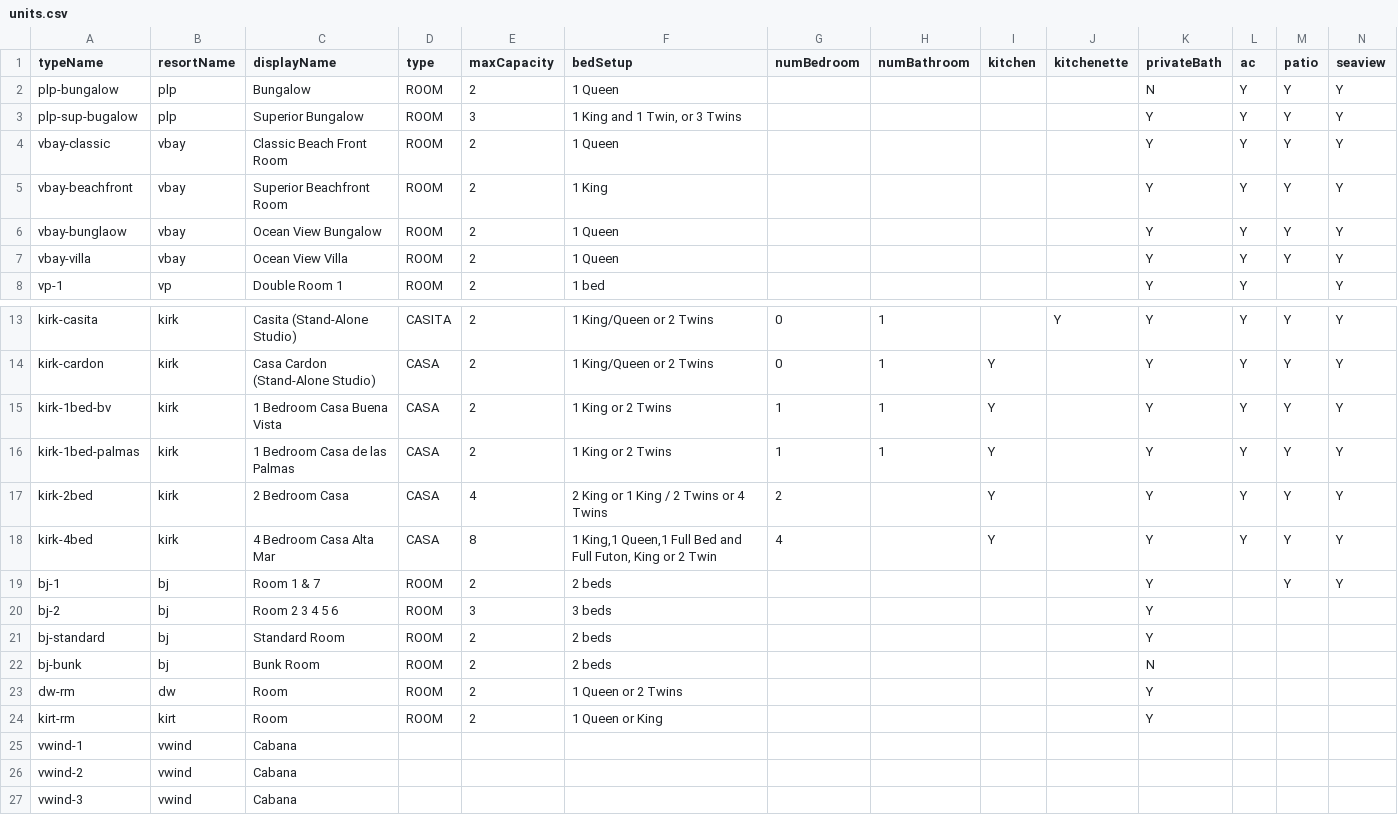
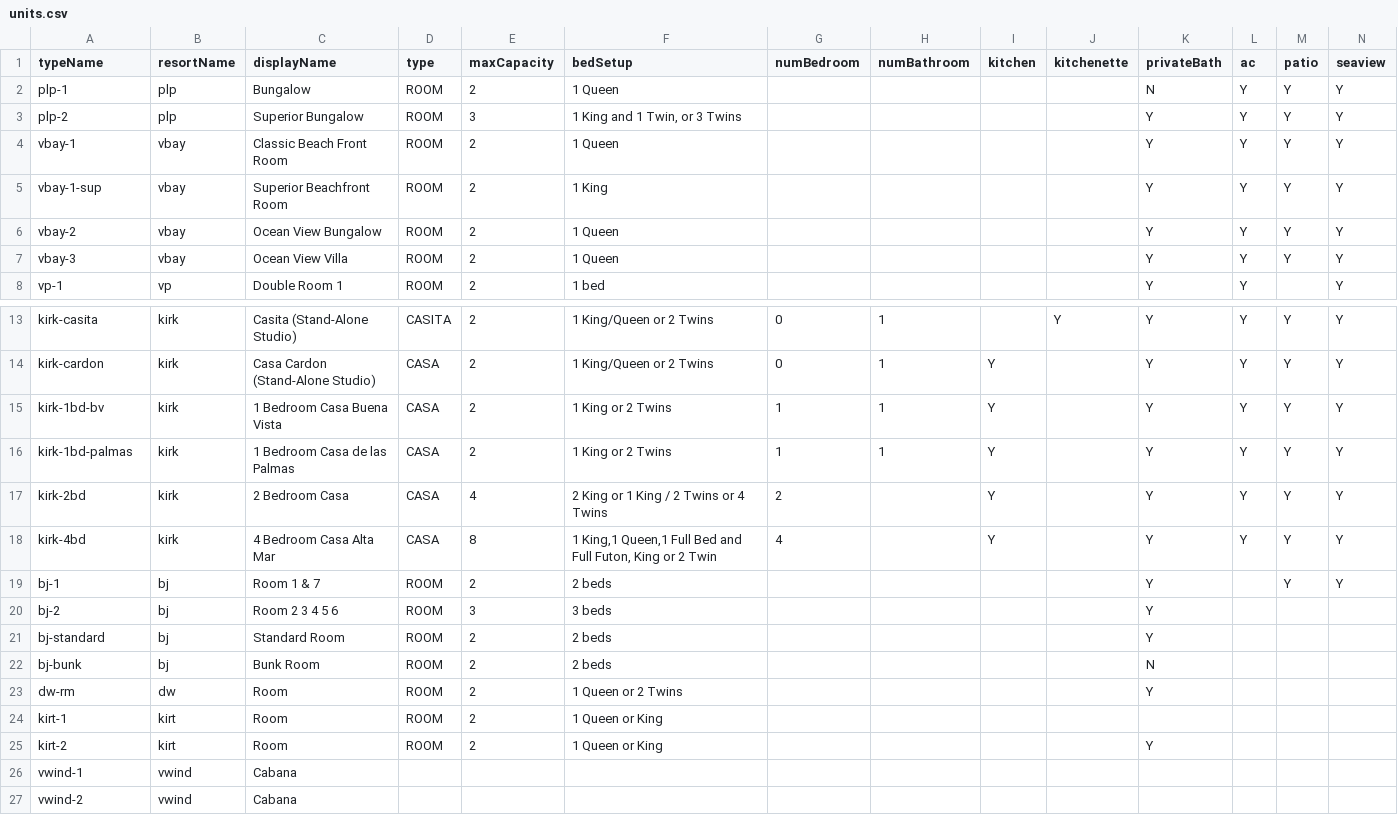
Before and after one commit to cyoon2000/python-google-app-engine, a CSV file: units.csv, drawn as a sheet; only a part is shown, gaps mark what is left out; the shorter side is filled out with more unchanged rows; addresses are those after the commit; rows hold the shown columns only; the diff names each change by its address in the sheet, - before the commit and + after, or states it on an @@ line.

```diff
--- a/units.csv
+++ b/units.csv
-A2 (typeName): plp-bungalow
+A2 (typeName): plp-1
-A3 (typeName): plp-sup-bugalow
+A3 (typeName): plp-2
-A4 (typeName): vbay-classic
+A4 (typeName): vbay-1
-A5 (typeName): vbay-beachfront
+A5 (typeName): vbay-1-sup
-A6 (typeName): vbay-bunglaow
+A6 (typeName): vbay-2
-A7 (typeName): vbay-villa
+A7 (typeName): vbay-3
-A15 (typeName): kirk-1bed-bv
+A15 (typeName): kirk-1bd-bv
-A16 (typeName): kirk-1bed-palmas
+A16 (typeName): kirk-1bd-palmas
-A17 (typeName): kirk-2bed
+A17 (typeName): kirk-2bd
-A18 (typeName): kirk-4bed
+A18 (typeName): kirk-4bd
+row 24: kirt-1 | kirt | Room | ROOM | 2 | 1 Queen or King
-A25 (typeName): kirt-rm
+A25 (typeName): kirt-2
```
Also changed, not shown: photos.csv, 1 other file.
